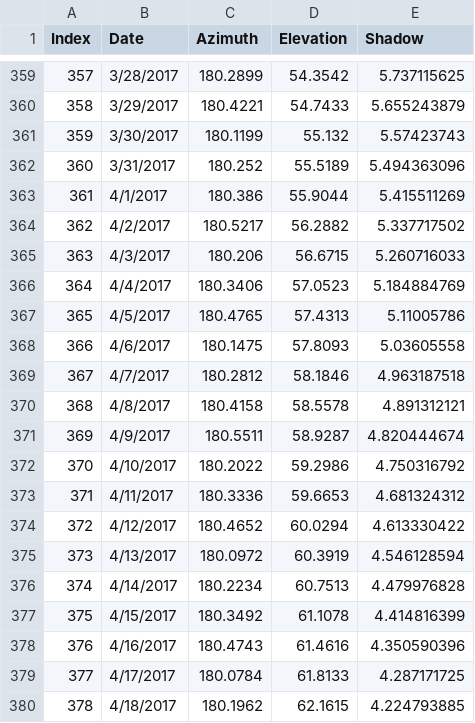
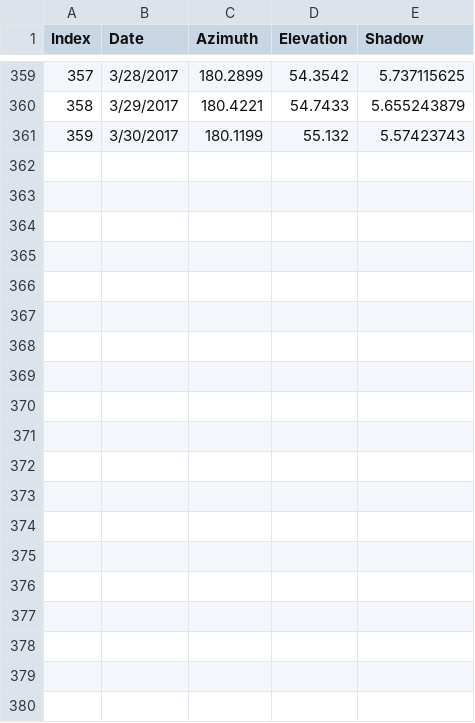
Before and after one commit to kapythone/public, a CSV file: 2016-2017.csv, drawn as a sheet; only a part is shown, gaps mark what is left out; the diff covers the shown part only.

Commit message:
update 2016-2017 sun data
truncate

```diff
--- a/2016-2017.csv
+++ b/2016-2017.csv
@@ -361,20 +361 @@ Index,Date,Azimuth,Elevation,Shadow
 359,3/30/2017,180.1199,55.132,5.57423743
-360,3/31/2017,180.252,55.5189,5.494363096
-361,4/1/2017,180.386,55.9044,5.415511269
-362,4/2/2017,180.5217,56.2882,5.337717502
-363,4/3/2017,180.206,56.6715,5.260716033
-364,4/4/2017,180.3406,57.0523,5.184884769
-365,4/5/2017,180.4765,57.4313,5.11005786
-366,4/6/2017,180.1475,57.8093,5.03605558
-367,4/7/2017,180.2812,58.1846,4.963187518
-368,4/8/2017,180.4158,58.5578,4.891312121
-369,4/9/2017,180.5511,58.9287,4.820444674
-370,4/10/2017,180.2022,59.2986,4.750316792
-371,4/11/2017,180.3336,59.6653,4.681324312
-372,4/12/2017,180.4652,60.0294,4.613330422
-373,4/13/2017,180.0972,60.3919,4.546128594
-374,4/14/2017,180.2234,60.7513,4.479976828
-375,4/15/2017,180.3492,61.1078,4.414816399
-376,4/16/2017,180.4743,61.4616,4.350590396
-377,4/17/2017,180.0784,61.8133,4.287171725
-378,4/18/2017,180.1962,62.1615,4.224793885
```
Also changed, not shown: 16 removed rows elsewhere in this file.
